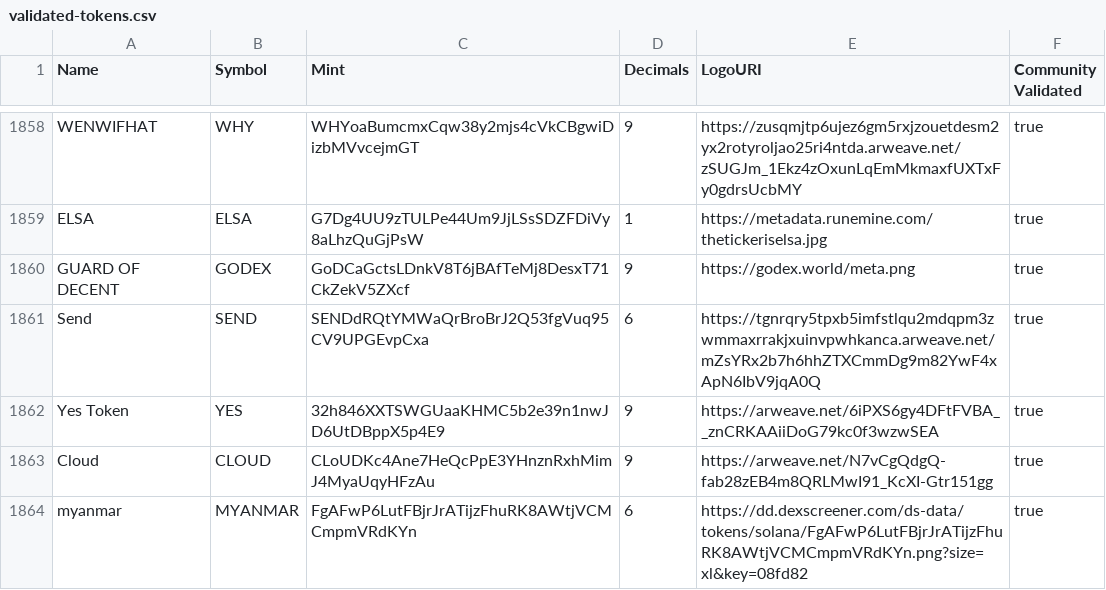
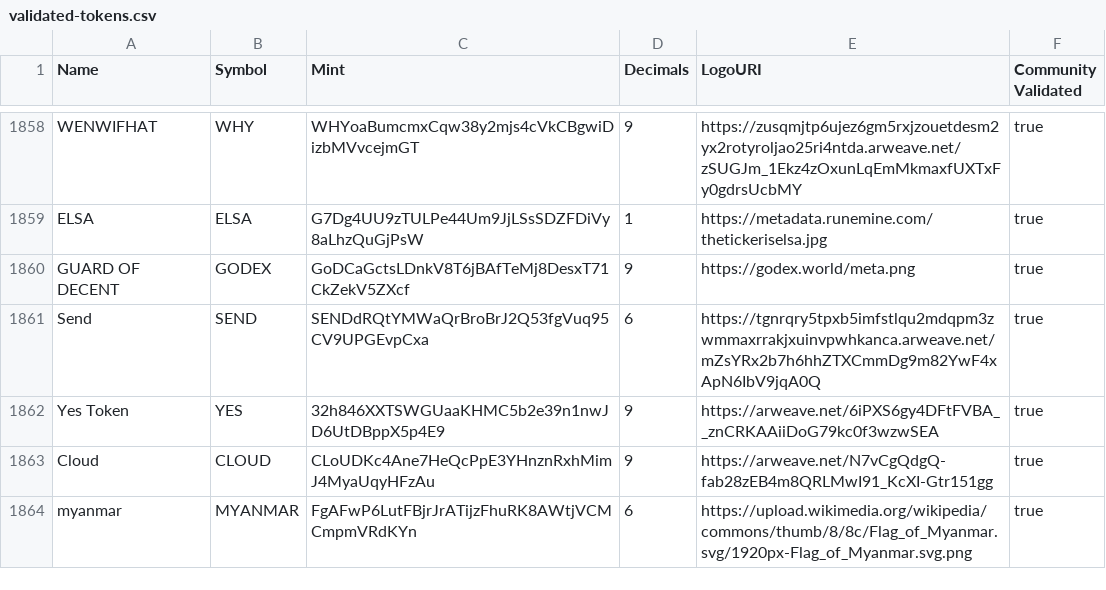
Before and after one commit to olivierp1/token-list, a CSV file: validated-tokens.csv, drawn as a sheet; only a part is shown, gaps mark what is left out.

Commit message:
validate MYANMAR

```diff
--- a/validated-tokens.csv
+++ b/validated-tokens.csv
@@ -1863,2 +1863,2 @@ Yes Token,YES,32h846XXTSWGUaaKHMC5b2e39n1nwJD6UtDBppX5p4E9,9,https://arweave.net
 Cloud,CLOUD,CLoUDKc4Ane7HeQcPpE3YHnznRxhMimJ4MyaUqyHFzAu,9,https://arweave.net/N7vCgQdgQ-fab28zEB4m8QRLMwI91_KcXI-Gtr151gg,true
-myanmar,MYANMAR,FgAFwP6LutFBjrJrATijzFhuRK8AWtjVCMCmpmVRdKYn,6,https://dd.dexscreener.com/ds-data/tokens/solana/FgAFwP6LutFBjrJrATijzFhuRK8AWtjVCMCmpmVRdKYn.png?size=xl&key=08fd82,true
+myanmar,MYANMAR,FgAFwP6LutFBjrJrATijzFhuRK8AWtjVCMCmpmVRdKYn,6,https://upload.wikimedia.org/wikipedia/commons/thumb/8/8c/Flag_of_Myanmar.svg/1920px-Flag_of_Myanmar.svg.png,true
```
